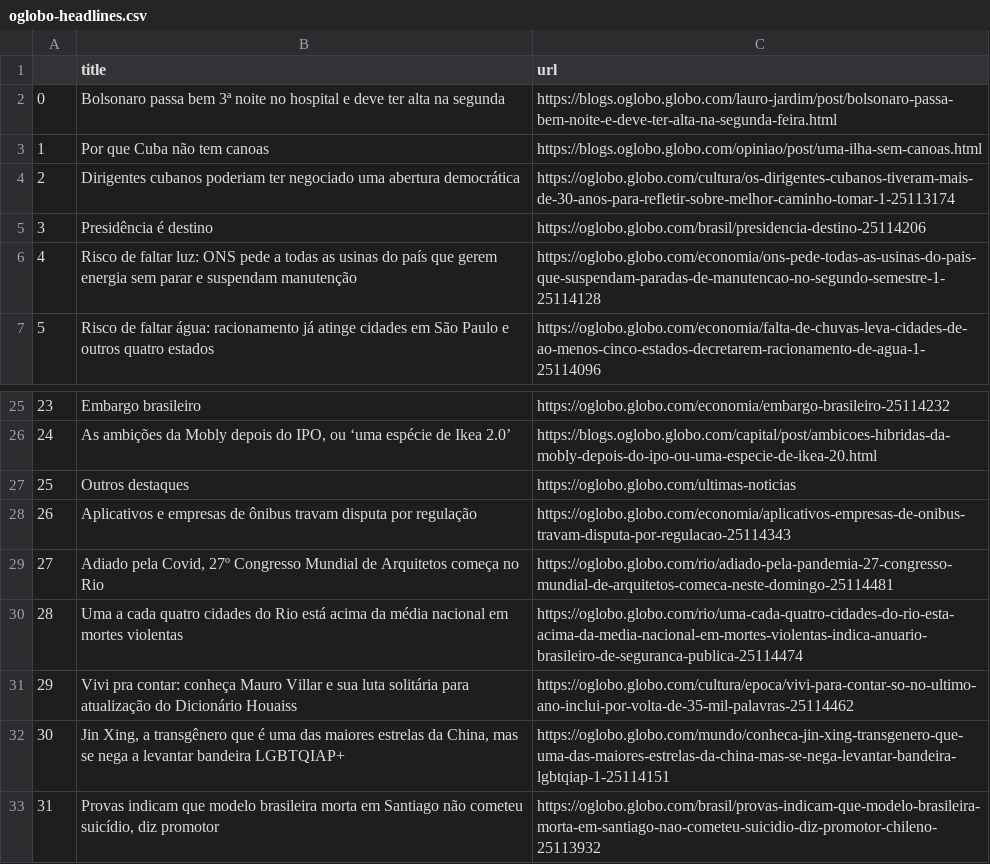
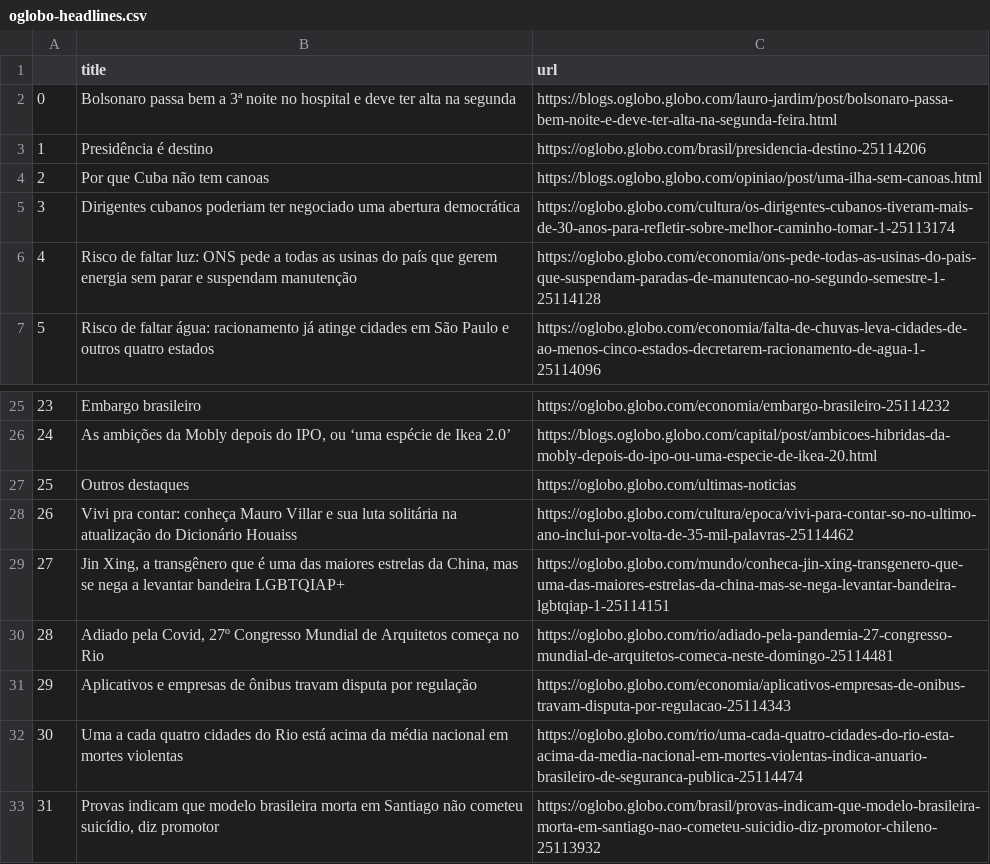
Before and after one commit to belisards/oglobo_headlines, a CSV file: oglobo-headlines.csv, drawn as a sheet; only a part is shown, gaps mark what is left out; removed rows and columns are numbered as before the commit, all else as after; the diff names each change by its address in the sheet, - before the commit and + after, or states it on an @@ line.

```diff
--- a/oglobo-headlines.csv
+++ b/oglobo-headlines.csv
-B2 (title): …passa bem 3ª noite…
+B2 (title): …passa bem a 3ª noite…
@@ row 5 moved to row 3: 1 @@
@@ column A renumbered between rows 4 and 32 @@
+row 28: 26 | Vivi pra contar: conheça Mauro Villar e sua luta solitária na atualização do Dicionário Houaiss | https://oglobo.globo.com/cultura/epoca/vivi-para-contar-so-no-ultimo-ano-inclui-por-volta-de-35-mil-palavras-25114462
@@ row 32 moved to row 29: 27 @@
@@ row 29 moved to row 30: 28 @@
-row 31: 29 | Vivi pra contar: conheça Mauro Villar e sua luta solitária para atualização do Dicionário Houaiss | https://oglobo.globo.com/cultura/epoca/vivi-para-contar-so-no-ultimo-ano-inclui-por-volta-de-35-mil-palavras-25114462
```
